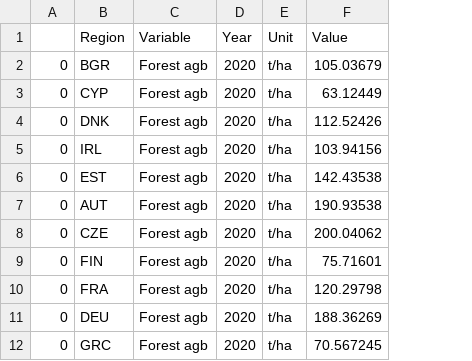
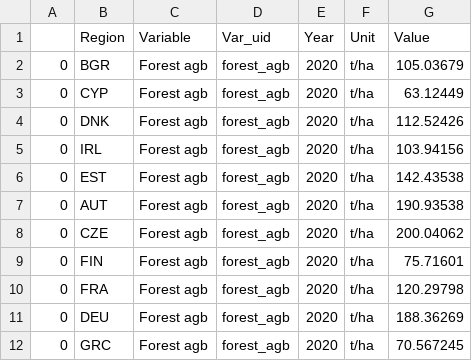
Before and after one commit to firzari/forest_data_analysis, a CSV file: output_data/iso_forest_agb.csv, drawn as a sheet; only a part is shown; the diff names each change by its address in the sheet, - before the commit and + after, or states it on an @@ line.

```diff
--- a/output_data/iso_forest_agb.csv
+++ b/output_data/iso_forest_agb.csv
+column D (Var_uid), rows 2-12: all forest_agb
```
Also changed, not shown: output_data/iso_disturbance_intensity.csv, output_data/iso_forest_cover_stats.csv, 13 other files.
